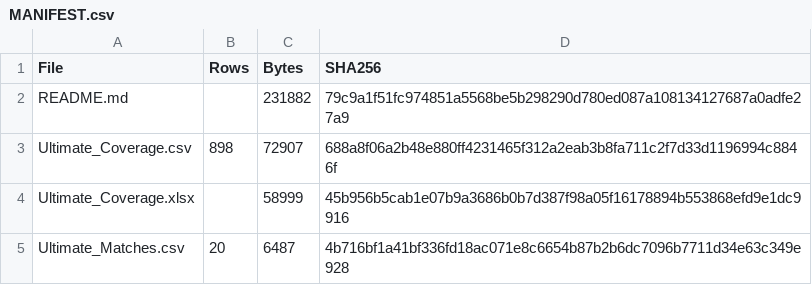
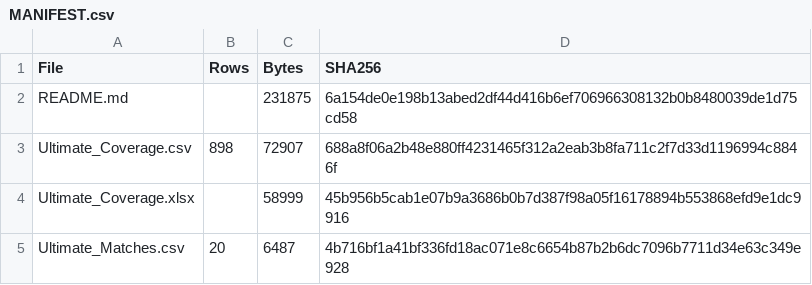
Before and after one commit to ovignez-hash/world-football-odds-pinnacle, a CSV file: sample/MANIFEST.csv, drawn as a sheet; only a part is shown.

Commit message:
Sample MANIFEST: README size and SHA-256 updated

```diff
--- a/sample/MANIFEST.csv
+++ b/sample/MANIFEST.csv
@@ -1,3 +1,3 @@
 File,Rows,Bytes,SHA256
-README.md,,231882,79c9a1f51fc974851a5568be5b298290d780ed087a108134127687a0adfe27a9
+README.md,,231875,6a154de0e198b13abed2df44d416b6ef706966308132b0b8480039de1d75cd58
 Ultimate_Coverage.csv,898,72907,688a8f06a2b48e880ff4231465f312a2eab3b8fa711c2f7d33d1196994c8846f
```
